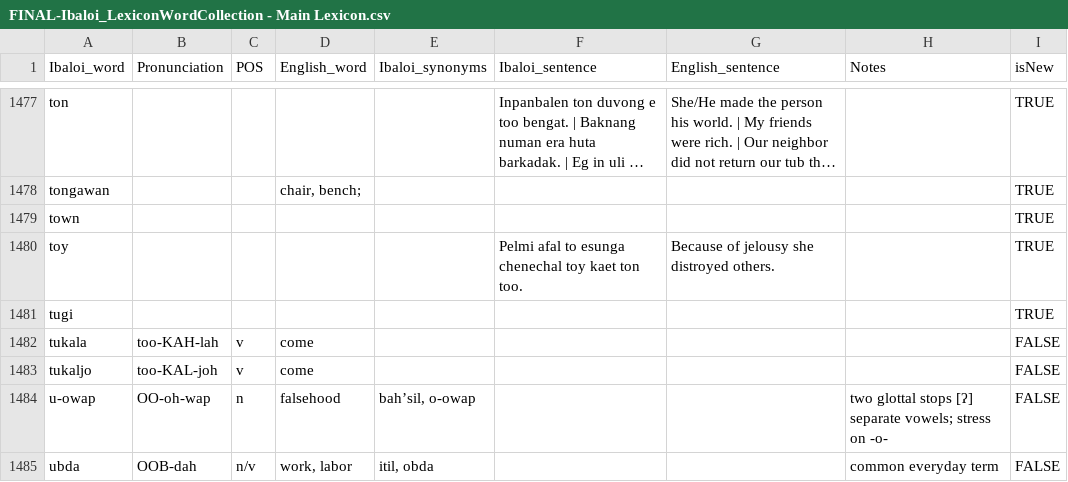
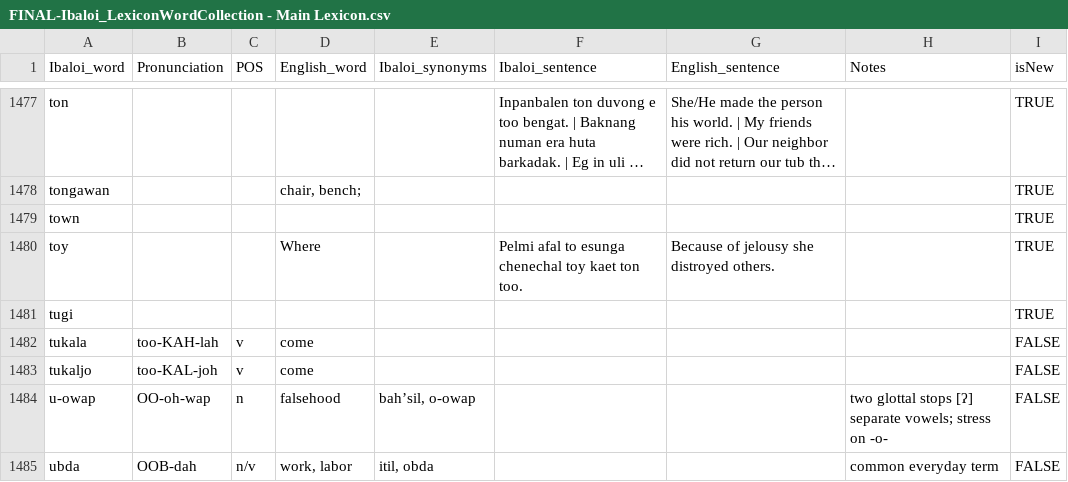
Before and after one commit to nlp-mors3/Morse_RASA, a CSV file: nlp_lib/FINAL-Ibaloi_LexiconWordCollection - Main Lexicon.csv, drawn as a sheet; only a part is shown, gaps mark what is left out; long unchanged cells end in ….

Commit message:
minor tweak on lexicon (missing entries) and pipeline

```diff
--- a/nlp_lib/FINAL-Ibaloi_LexiconWordCollection - Main Lexicon.csv
+++ b/nlp_lib/FINAL-Ibaloi_LexiconWordCollection - Main Lexicon.csv
@@ -1486,3 +1486,3 @@ tongawan,,,"chair, bench;",,,,,TRUE
 town,,,,,,,,TRUE
-toy,,,,,Pelmi afal to esunga chenechal toy kaet ton too.,Because of jelousy she distroyed others.,,TRUE
+toy,,,Where,,Pelmi afal to esunga chenechal toy kaet ton too.,Because of jelousy she distroyed others.,,TRUE
 tugi,,,,,,,,TRUE
```
Also changed, not shown: 1 other file.
